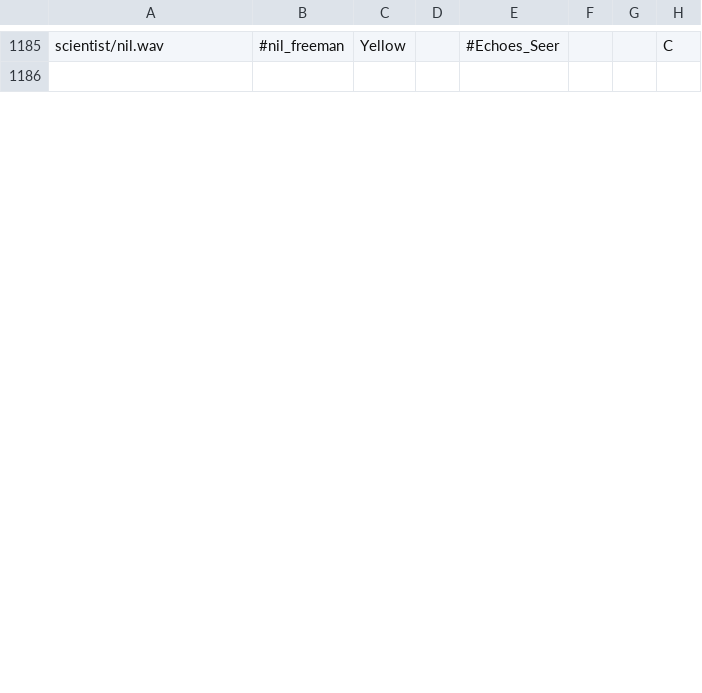
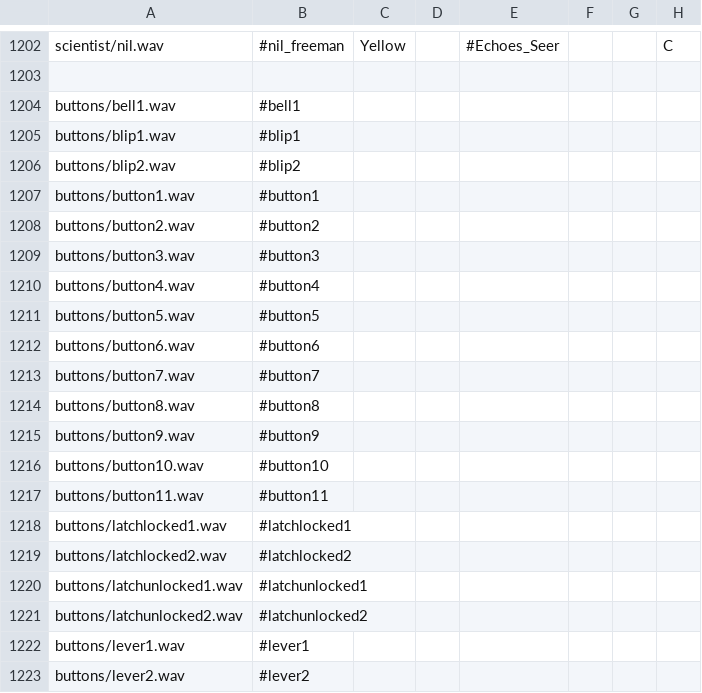
Before and after one commit to hzqst/MetaHookSv, a CSV file: Build/echoes/captionmod/dictionary.csv, drawn as a sheet; only a part is shown, gaps mark what is left out; the diff covers the shown part only.

Commit message:
Subtitled buttons and added in missed subtitles
Added button sound closed captions (with the sparking ones disabled in the table because they were endlessly cluttering with current settings.
Added missing Security Guard lines to table
changed up references to point to reused subtitles
Added Gman's creepy breath in
Removed the center alignment from all lines except the Seer and car ones that play on the black screen at the start
Some subtitle corrections to better match the voice lines were made too.
Removed an extraneous sentence trigger in the table

```diff
--- a/Build/echoes/captionmod/dictionary.csv
+++ b/Build/echoes/captionmod/dictionary.csv
@@ -1186 +1203,21 @@ scientist/nil.wav,#nil_freeman,Yellow,,#Echoes_Seer,,,C
 ,,,,,,,
+buttons/bell1.wav,#bell1,,,,,,
+buttons/blip1.wav,#blip1,,,,,,
+buttons/blip2.wav,#blip2,,,,,,
+buttons/button1.wav,#button1,,,,,,
+buttons/button2.wav,#button2,,,,,,
+buttons/button3.wav,#button3,,,,,,
+buttons/button4.wav,#button4,,,,,,
+buttons/button5.wav,#button5,,,,,,
+buttons/button6.wav,#button6,,,,,,
+buttons/button7.wav,#button7,,,,,,
+buttons/button8.wav,#button8,,,,,,
+buttons/button9.wav,#button9,,,,,,
+buttons/button10.wav,#button10,,,,,,
+buttons/button11.wav,#button11,,,,,,
+buttons/latchlocked1.wav,#latchlocked1,,,,,,
+buttons/latchlocked2.wav,#latchlocked2,,,,,,
+buttons/latchunlocked1.wav,#latchunlocked1,,,,,,
+buttons/latchunlocked2.wav,#latchunlocked2,,,,,,
+buttons/lever1.wav,#lever1,,,,,,
+buttons/lever2.wav,#lever2,,,,,,
```
Also changed, not shown: 30 added rows, 1 removed row and 65 edited cells elsewhere in this file, 1 other file.
